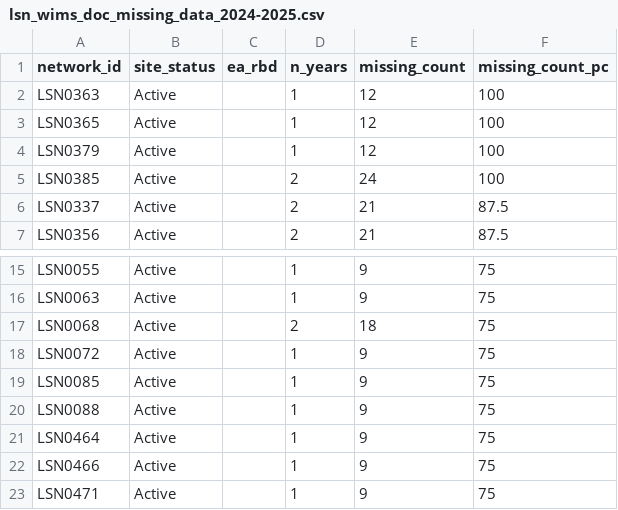
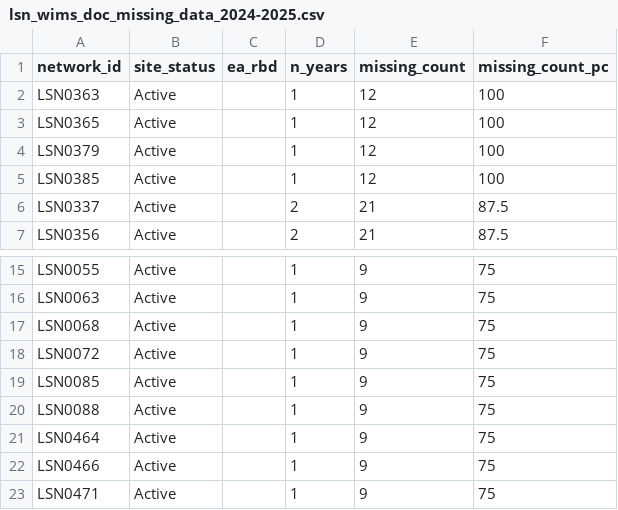
Before and after one commit to kpillay-EA/LSN_missingness_chem, a CSV file: Outputs/lsn_wims_doc_missing_data_2024-2025.csv, drawn as a sheet; only a part is shown, gaps mark what is left out.

Commit message:
modified to remove the replicate sites

```diff
--- a/Outputs/lsn_wims_doc_missing_data_2024-2025.csv
+++ b/Outputs/lsn_wims_doc_missing_data_2024-2025.csv
@@ -4,3 +4,3 @@ LSN0365,Active,,1,12,100
 LSN0379,Active,,1,12,100
-LSN0385,Active,,2,24,100
+LSN0385,Active,,1,12,100
 LSN0337,Active,,2,21,87.5
@@ -16,3 +16,3 @@ LSN0055,Active,,1,9,75
 LSN0063,Active,,1,9,75
-LSN0068,Active,,2,18,75
+LSN0068,Active,,1,9,75
 LSN0072,Active,,1,9,75
```
Also changed, not shown: Outputs/lsn_wims_phosphate_missing_data_2024-2025.csv, Outputs/lsn_wims_temperature_missing_data_2024-2025.csv.
